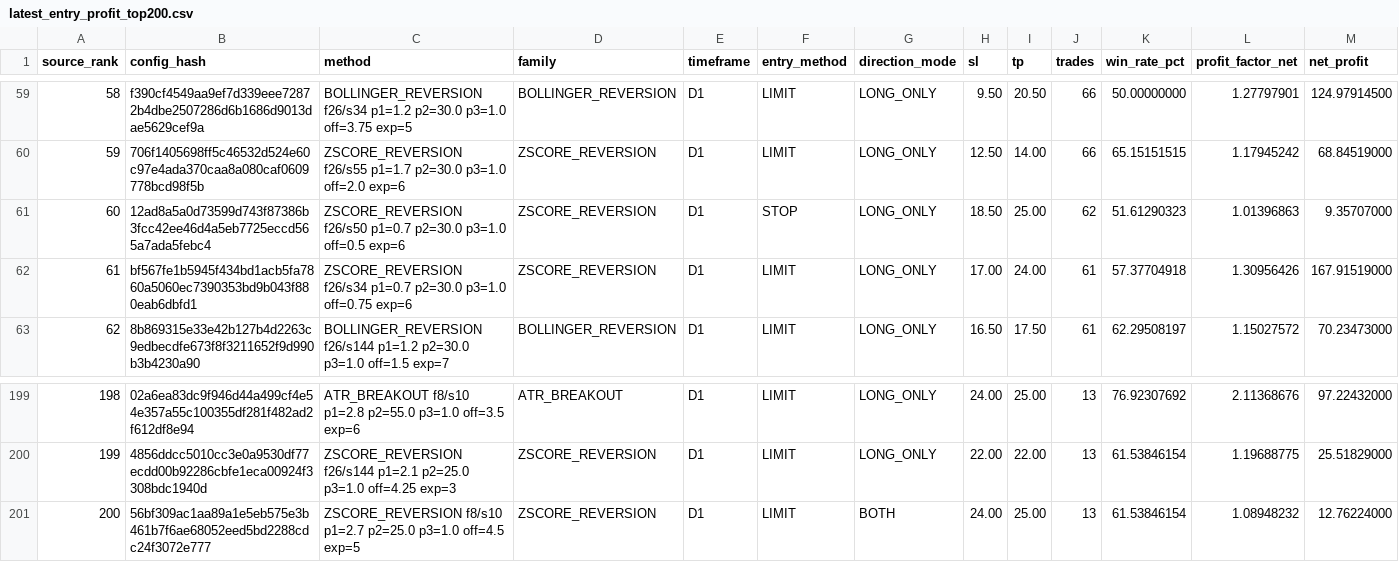
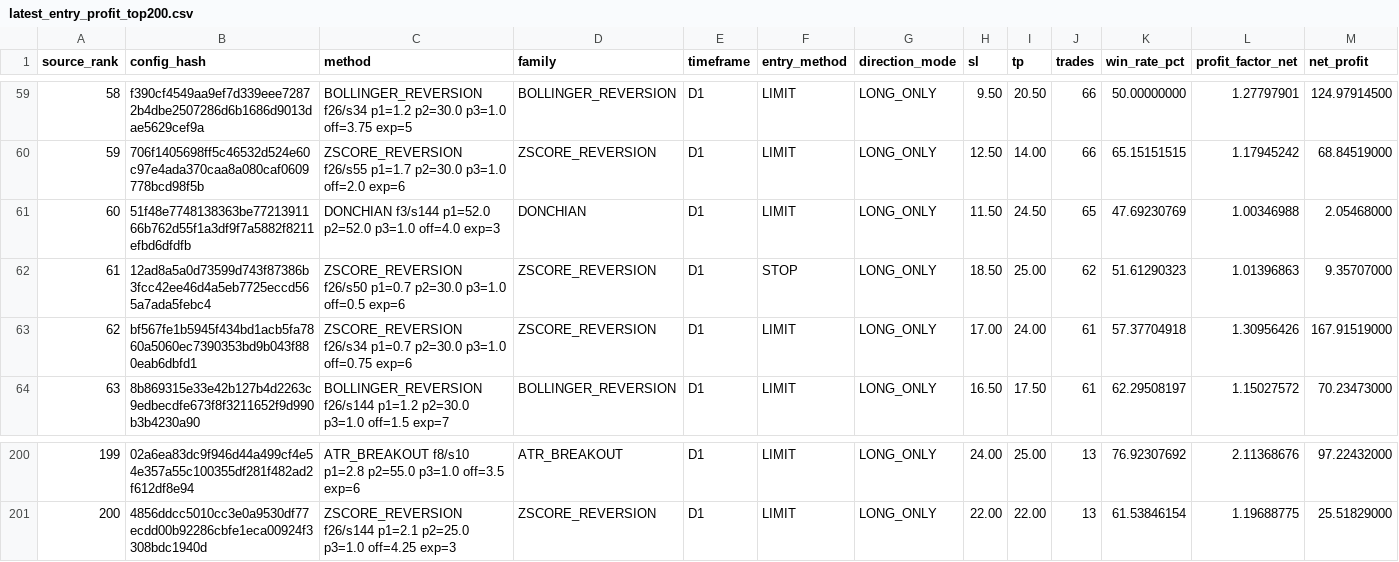
Before and after one commit to copytolive/rwa, a CSV file: backtest/gold24/runtime_v11/latest_entry_profit_top200.csv, drawn as a sheet; only a part is shown, gaps mark what is left out; removed rows and columns are numbered as before the commit, all else as after; rows hold the shown columns only; the diff names each change by its address in the sheet, - before the commit and + after, or states it on an @@ line.

Commit message:
chore(gold24): publish compact v11 rankings + strict usd report [skip ci]

```diff
--- a/backtest/gold24/runtime_v11/latest_entry_profit_top200.csv
+++ b/backtest/gold24/runtime_v11/latest_entry_profit_top200.csv
+row 61: 60 | 51f48e7748138363be7721391166b762d55f1a3df9f7a5882f8211efbd6dfdfb | DONCHIAN f3/s144 p1=52.0 p2=52.0 p3=1.0 off=4.0 exp=3 | DONCHIAN | D1 | LIMIT | LONG_ONLY | 11.50 | 24.50 | 65 | 47.69230769 | 1.00346988 | 2.05468000
@@ column A (source_rank) renumbered between rows 62 and 201 @@
-row 201: 200 | 56bf309ac1aa89a1e5eb575e3b461b7f6ae68052eed5bd2288cdc24f3072e777 | ZSCORE_REVERSION f8/s10 p1=2.7 p2=25.0 p3=1.0 off=4.5 exp=5 | ZSCORE_REVERSION | D1 | LIMIT | BOTH | 24.00 | 25.00 | 13 | 61.53846154 | 1.08948232 | 12.76224000
```
Also changed, not shown: 4 other files.
